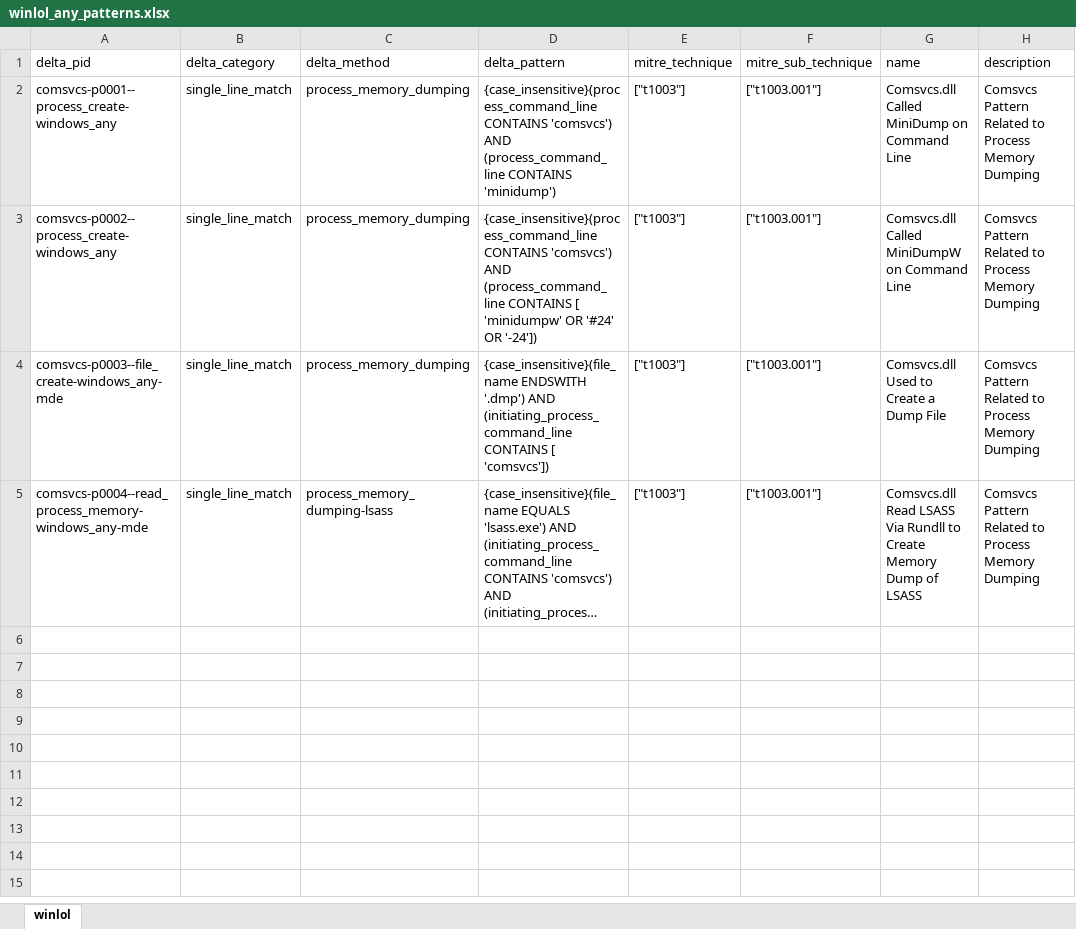
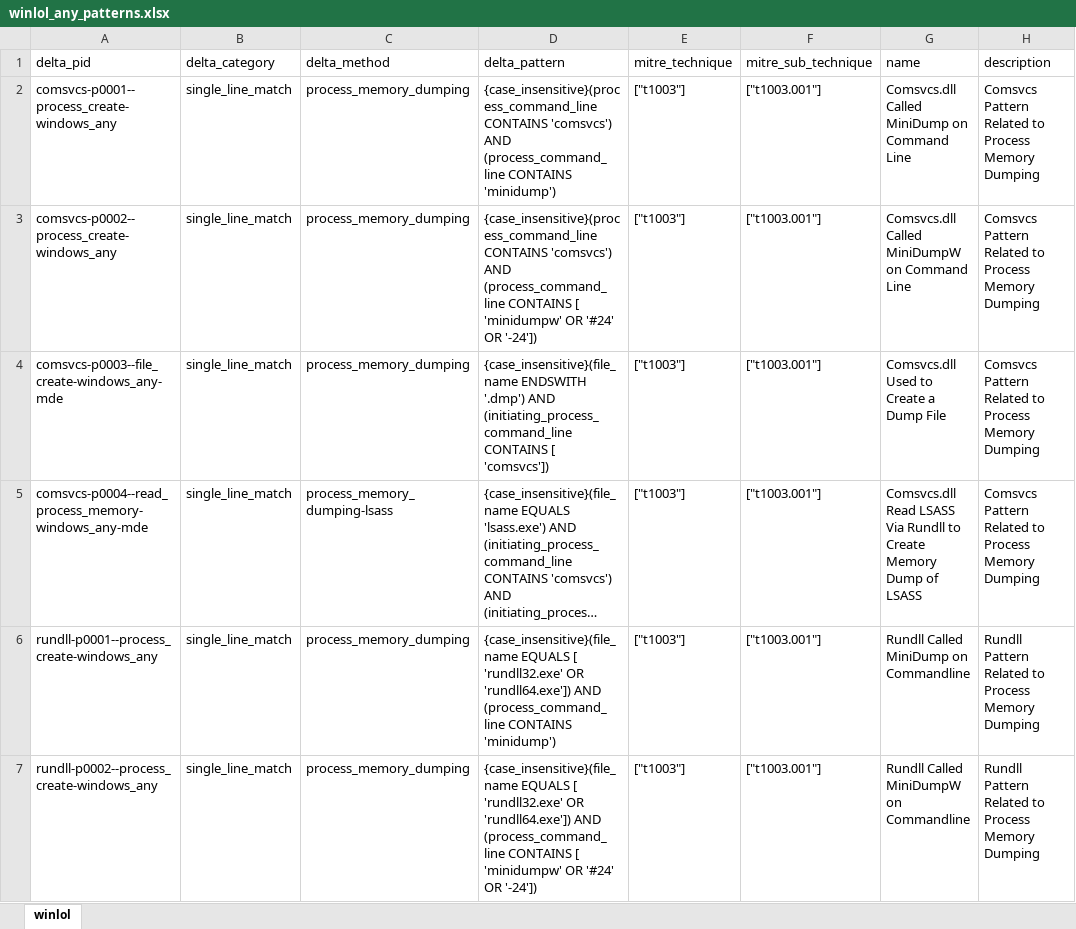
Before and after one commit to harveywargo2/h2w-delta, an Excel workbook: delta2/lib/winlol_any/winlol_any_patterns.xlsx, sheet winlol, drawn as a sheet; only a part is shown; long unchanged cells end in …; values as stored, in another font and other column widths than the file's, no borders; table styles not drawn; the diff covers the shown part only; the diff names each change by its address in the sheet, - before the commit and + after, or states it on an @@ line.

```diff
--- a/delta2/lib/winlol_any/winlol_any_patterns.xlsx (sheet winlol)
+++ b/delta2/lib/winlol_any/winlol_any_patterns.xlsx (sheet winlol)
+row 6: rundll-p0001--process_create-windows_any | single_line_match | process_memory_dumping | {case_insensitive}(file_name EQUALS [ 'rundll32.exe' OR 'rundll64.exe']) AND (process_command_line CONTAINS 'minidump') | ["t1003"] | ["t1003.001"] | Rundll Called MiniDump on Commandline | Rundll Pattern Related to Process Memory Dumping
+row 7: rundll-p0002--process_create-windows_any | single_line_match | process_memory_dumping | {case_insensitive}(file_name EQUALS [ 'rundll32.exe' OR 'rundll64.exe']) AND (process_command_line CONTAINS [ 'minidumpw' OR '#24' OR '-24']) | ["t1003"] | ["t1003.001"] | Rundll Called MiniDumpW on Commandline | Rundll Pattern Related to Process Memory Dumping
```
Also changed, not shown: 2 added rows elsewhere in this sheet, delta2/lib/winlol_any/winlol_any_evidence.xlsx, 14 other files.
